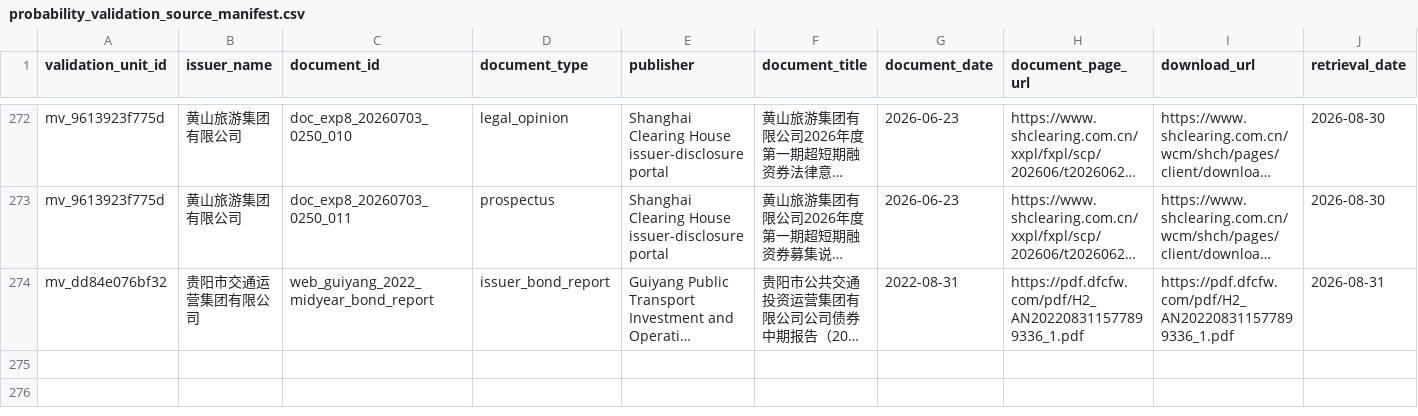
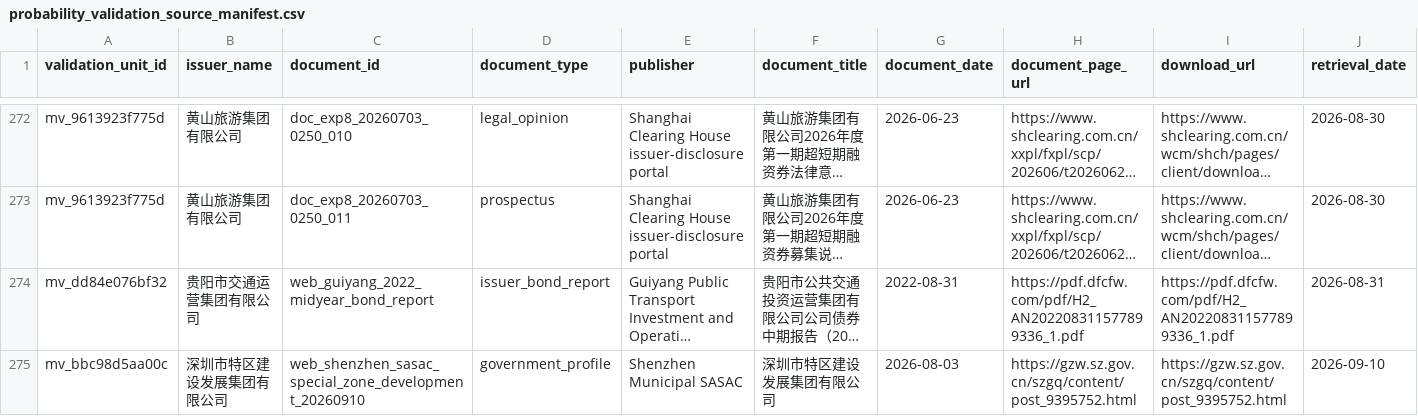
Before and after one commit to Shunyu1001/LGFV, a CSV file: data/validation/probability_validation_source_manifest.csv, drawn as a sheet; only a part is shown, gaps mark what is left out; long unchanged cells end in …; rows hold the shown columns only; the diff names each change by its address in the sheet, - before the commit and + after, or states it on an @@ line.

```diff
--- a/data/validation/probability_validation_source_manifest.csv
+++ b/data/validation/probability_validation_source_manifest.csv
+row 275: mv_bbc98d5aa00c | 深圳市特区建设发展集团有限公司 | web_shenzhen_sasac_special_zone_development_20260910 | government_profile | Shenzhen Municipal SASAC | 深圳市特区建设发展集团有限公司 | 2026-08-03 | https://gzw.sz.gov.cn/szgq/content/post_9395752.html | https://gzw.sz.gov.cn/szgq/content/post_9395752.html | 2026-09-10
```
Also changed, not shown: data/validation/probability_validation_geography_scope_crosswalk.csv, ledgers/experiments.tsv, 19 other files.
